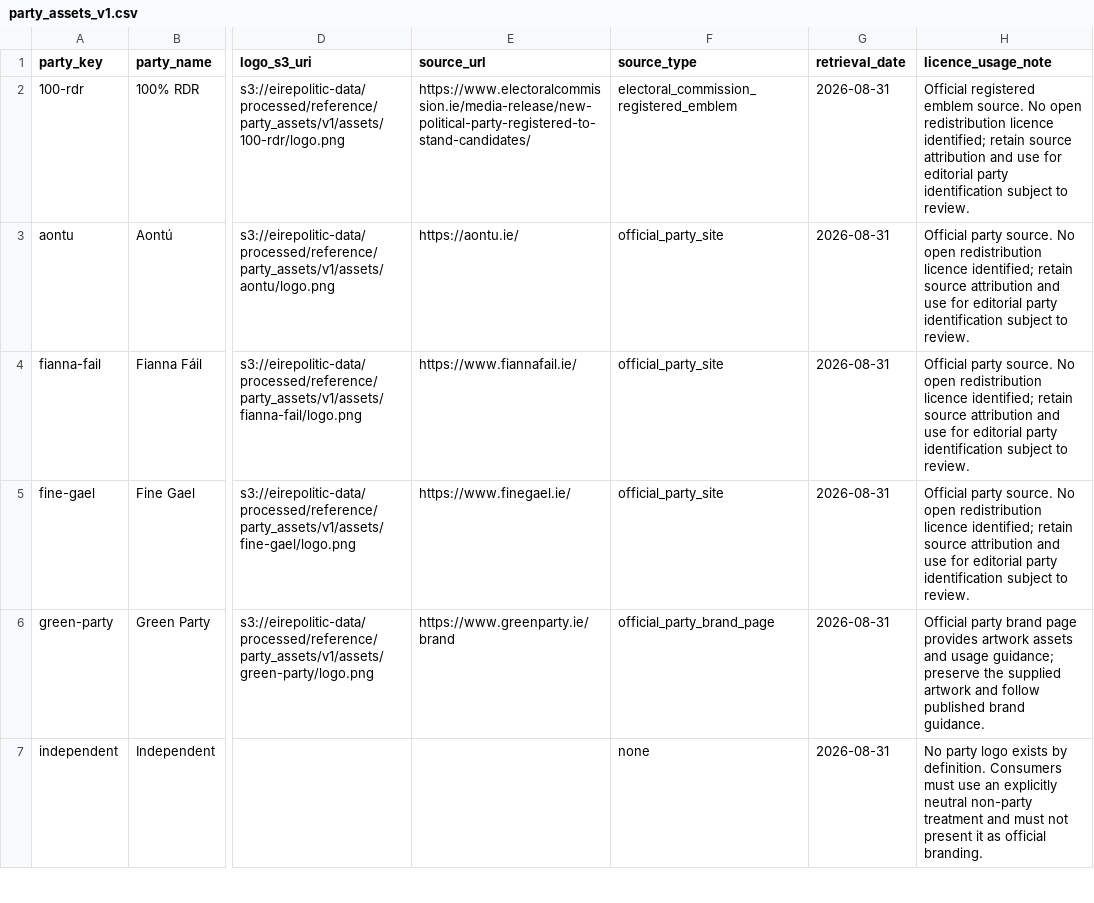
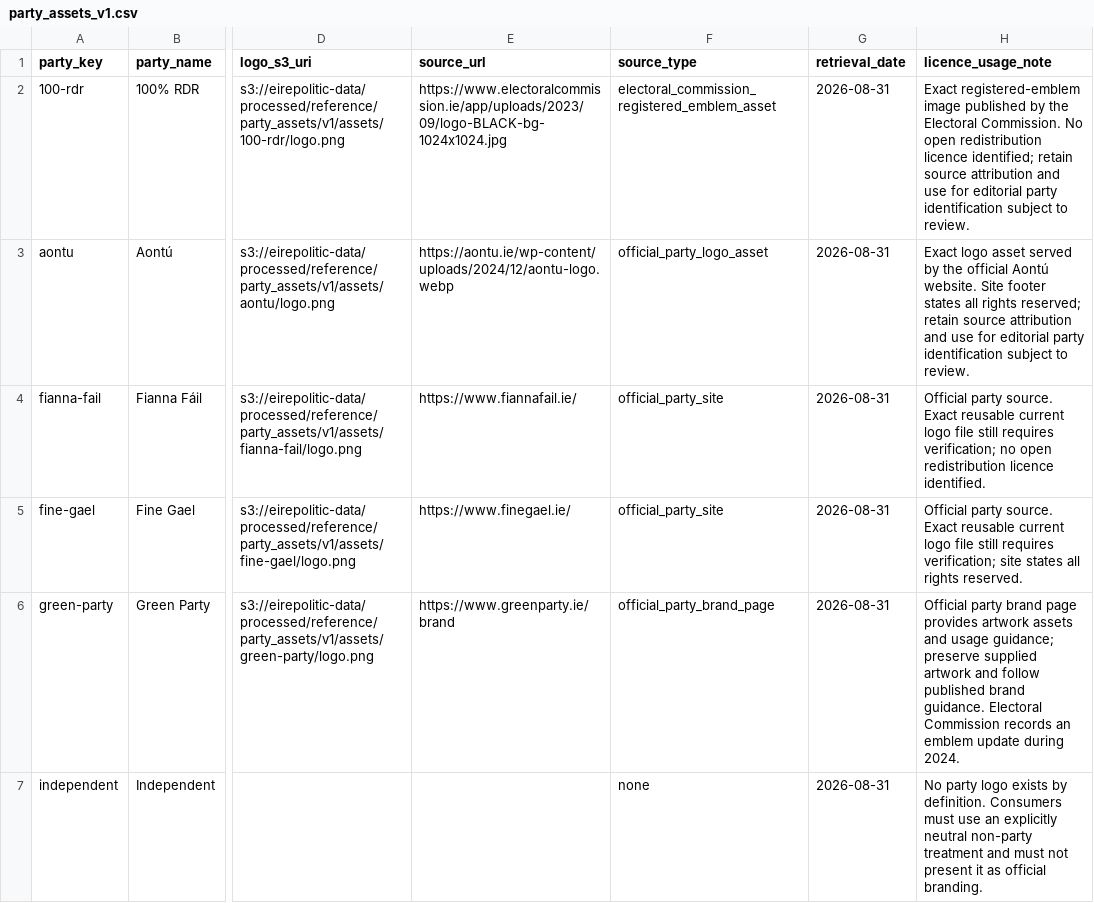
Before and after one commit to eirepolitic/eirepolitic-data-pipeline, a CSV file: configs/reference/party_assets_v1.csv, drawn as a sheet; only a part is shown, gaps mark what is left out; the diff covers the shown part only; the diff names each change by its address in the sheet, - before the commit and + after, or states it on an @@ line.

Commit message:
Use exact authoritative party logo source URLs

```diff
--- a/configs/reference/party_assets_v1.csv
+++ b/configs/reference/party_assets_v1.csv
-E2 (source_url): https://www.electoralcommission.ie/media-release/new-political-party-registered-to-stand-candidates/
+E2 (source_url): https://www.electoralcommission.ie/app/uploads/2023/09/logo-BLACK-bg-1024x1024.jpg
-F2 (source_type): electoral_commission_registered_emblem
+F2 (source_type): electoral_commission_registered_emblem_asset
-H2 (licence_usage_note): Official registered emblem source. No open…
+H2 (licence_usage_note): Exact registered-emblem image published by the Electoral Commission. No open…
-E3 (source_url): https://aontu.ie/
+E3 (source_url): https://aontu.ie/wp-content/uploads/2024/12/aontu-logo.webp
-F3 (source_type): official_party_site
+F3 (source_type): official_party_logo_asset
-H3 (licence_usage_note): Official party source. No open redistribution licence identified; retain source…
+H3 (licence_usage_note): Exact logo asset served by the official Aontú website. Site footer states all rights reserved; retain source…
-H4 (licence_usage_note): …party source. No open redistribution licence identified; retain source attribution and use for editorial party identification subject to review.
+H4 (licence_usage_note): …party source. Exact reusable current logo file still requires verification; no open redistribution licence identified.
-H5 (licence_usage_note): …party source. No open redistribution licence identified; retain source attribution and use for editorial party identification subject to review.
+H5 (licence_usage_note): …party source. Exact reusable current logo file still requires verification; site states all rights reserved.
-H6 (licence_usage_note): …guidance; preserve the supplied artwork and follow published brand guidance.
+H6 (licence_usage_note): …guidance; preserve supplied artwork and follow published brand guidance. Electoral Commission records an emblem update during 2024.
```
Also changed, not shown: 11 edited cells elsewhere in this file.
